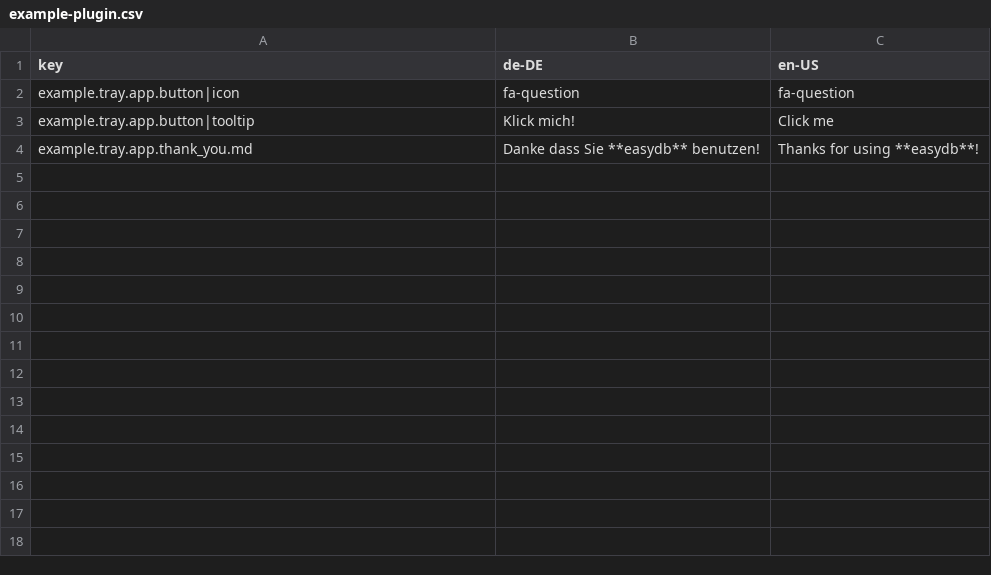
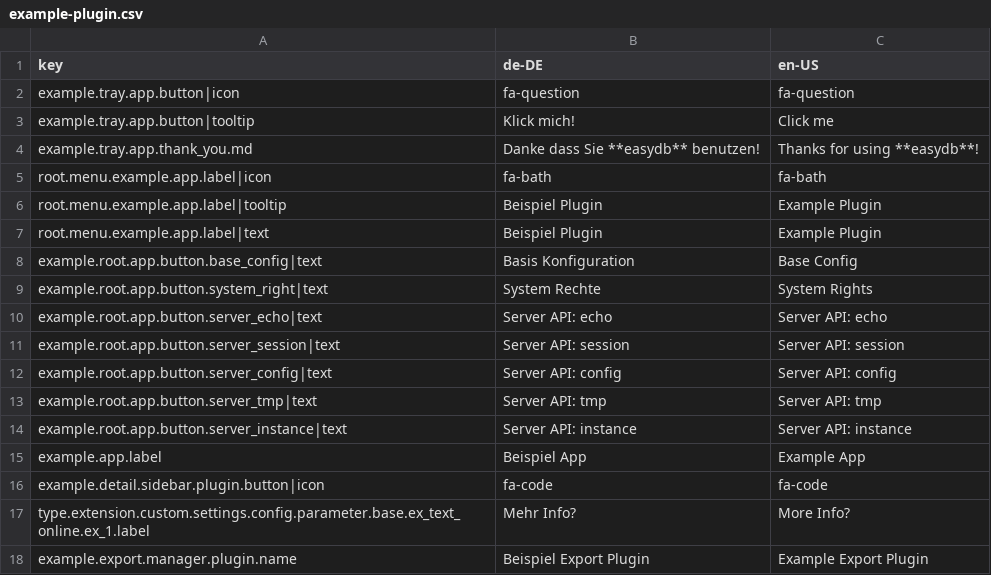
Before and after one commit to programmfabrik/easydb-plugin-examples, a CSV file: l10n/example-plugin.csv, drawn as a sheet; the diff names each change by its address in the sheet, - before the commit and + after, or states it on an @@ line.

Commit message:
Started custom data type example.
Added other examples.

```diff
--- a/l10n/example-plugin.csv
+++ b/l10n/example-plugin.csv
+row 5: root.menu.example.app.label|icon | fa-bath | fa-bath
+row 6: root.menu.example.app.label|tooltip | Beispiel Plugin | Example Plugin
+row 7: root.menu.example.app.label|text | Beispiel Plugin | Example Plugin
+row 8: example.root.app.button.base_config|text | Basis Konfiguration | Base Config
+row 9: example.root.app.button.system_right|text | System Rechte | System Rights
+row 10: example.root.app.button.server_echo|text | Server API: echo | Server API: echo
+row 11: example.root.app.button.server_session|text | Server API: session | Server API: session
+row 12: example.root.app.button.server_config|text | Server API: config | Server API: config
+row 13: example.root.app.button.server_tmp|text | Server API: tmp | Server API: tmp
+row 14: example.root.app.button.server_instance|text | Server API: instance | Server API: instance
+row 15: example.app.label | Beispiel App | Example App
+row 16: example.detail.sidebar.plugin.button|icon | fa-code | fa-code
+row 17: type.extension.custom.settings.config.parameter.base.ex_text_online.ex_1.label | Mehr Info? | More Info?
+row 18: example.export.manager.plugin.name | Beispiel Export Plugin | Example Export Plugin
```
Also changed, not shown: 9 other files.
